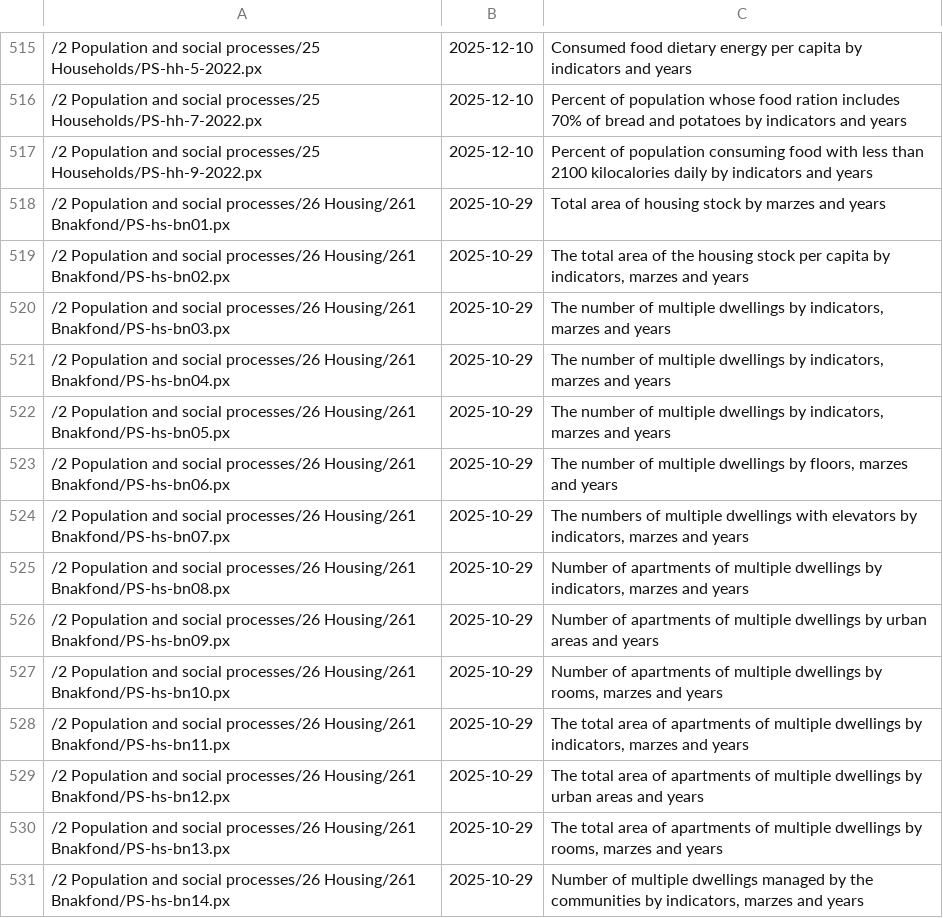
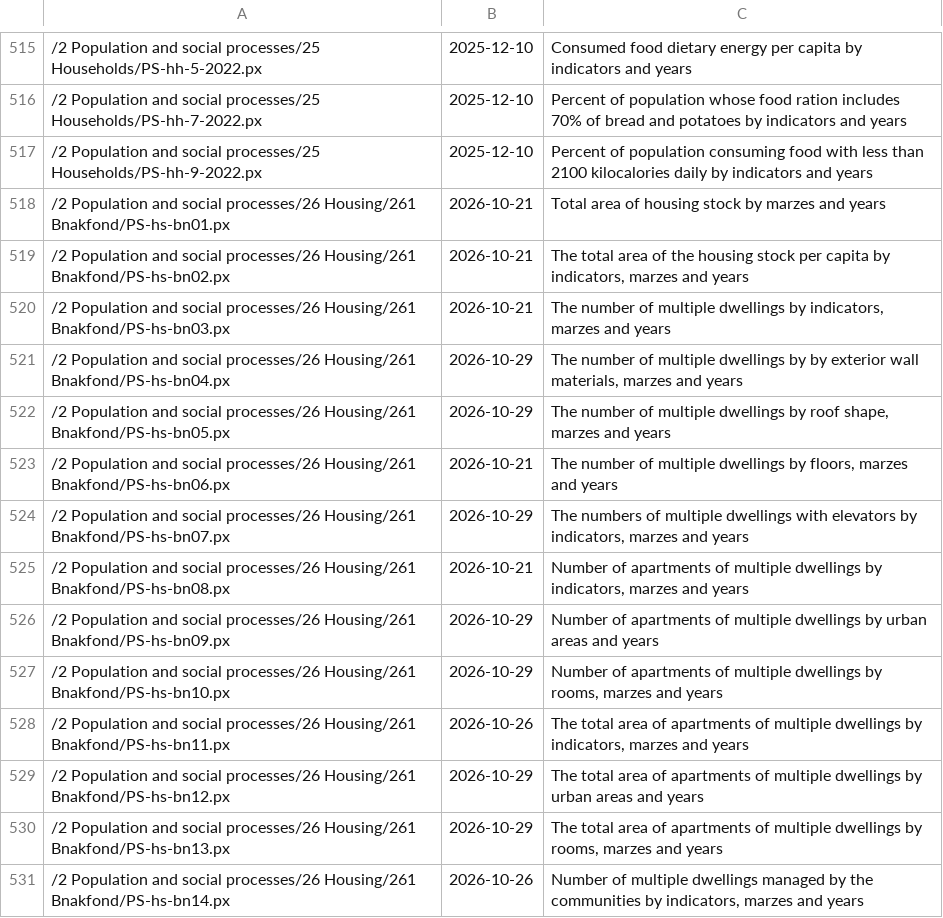
Before and after one commit to mheryerznkanyan/armstat-mcp, a TSV file: src/catalog.tsv, drawn as a sheet; only a part is shown, gaps mark what is left out; the diff covers the shown part only.

```diff
--- a/src/catalog.tsv
+++ b/src/catalog.tsv
@@ -517,15 +517,15 @@
 /2 Population and social processes/25 Households/PS-hh-9-2022.px	2025-12-10	Percent of population consuming food with less than 2100 kilocalories daily by indicators and years
-/2 Population and social processes/26 Housing/261 Bnakfond/PS-hs-bn01.px	2025-10-29	Total area of housing stock by marzes and years
-/2 Population and social processes/26 Housing/261 Bnakfond/PS-hs-bn02.px	2025-10-29	The total area of the housing stock per capita by indicators, marzes and years
-/2 Population and social processes/26 Housing/261 Bnakfond/PS-hs-bn03.px	2025-10-29	The number of multiple dwellings by indicators, marzes and years
-/2 Population and social processes/26 Housing/261 Bnakfond/PS-hs-bn04.px	2025-10-29	The number of multiple dwellings by indicators, marzes and years
-/2 Population and social processes/26 Housing/261 Bnakfond/PS-hs-bn05.px	2025-10-29	The number of multiple dwellings by indicators, marzes and years
-/2 Population and social processes/26 Housing/261 Bnakfond/PS-hs-bn06.px	2025-10-29	The number of multiple dwellings by floors, marzes and years
-/2 Population and social processes/26 Housing/261 Bnakfond/PS-hs-bn07.px	2025-10-29	The numbers of multiple dwellings with elevators by indicators, marzes and years
-/2 Population and social processes/26 Housing/261 Bnakfond/PS-hs-bn08.px	2025-10-29	Number of apartments of multiple dwellings by indicators, marzes and years
-/2 Population and social processes/26 Housing/261 Bnakfond/PS-hs-bn09.px	2025-10-29	Number of apartments of multiple dwellings by urban areas and years
-/2 Population and social processes/26 Housing/261 Bnakfond/PS-hs-bn10.px	2025-10-29	Number of apartments of multiple dwellings by rooms, marzes and years
-/2 Population and social processes/26 Housing/261 Bnakfond/PS-hs-bn11.px	2025-10-29	The total area of apartments of multiple dwellings by indicators, marzes and years
-/2 Population and social processes/26 Housing/261 Bnakfond/PS-hs-bn12.px	2025-10-29	The total area of apartments of multiple dwellings by urban areas and years
-/2 Population and social processes/26 Housing/261 Bnakfond/PS-hs-bn13.px	2025-10-29	The total area of apartments of multiple dwellings by rooms, marzes and years
-/2 Population and social processes/26 Housing/261 Bnakfond/PS-hs-bn14.px	2025-10-29	Number of multiple dwellings managed by the communities by indicators, marzes and years
+/2 Population and social processes/26 Housing/261 Bnakfond/PS-hs-bn01.px	2026-10-21	Total area of housing stock by marzes and years
+/2 Population and social processes/26 Housing/261 Bnakfond/PS-hs-bn02.px	2026-10-21	The total area of the housing stock per capita by indicators, marzes and years
+/2 Population and social processes/26 Housing/261 Bnakfond/PS-hs-bn03.px	2026-10-21	The number of multiple dwellings by indicators, marzes and years
+/2 Population and social processes/26 Housing/261 Bnakfond/PS-hs-bn04.px	2026-10-29	The number of multiple dwellings by by exterior wall materials, marzes and years
+/2 Population and social processes/26 Housing/261 Bnakfond/PS-hs-bn05.px	2026-10-29	The number of multiple dwellings by roof shape, marzes and years
+/2 Population and social processes/26 Housing/261 Bnakfond/PS-hs-bn06.px	2026-10-21	The number of multiple dwellings by floors, marzes and years
+/2 Population and social processes/26 Housing/261 Bnakfond/PS-hs-bn07.px	2026-10-29	The numbers of multiple dwellings with elevators by indicators, marzes and years
+/2 Population and social processes/26 Housing/261 Bnakfond/PS-hs-bn08.px	2026-10-21	Number of apartments of multiple dwellings by indicators, marzes and years
+/2 Population and social processes/26 Housing/261 Bnakfond/PS-hs-bn09.px	2026-10-29	Number of apartments of multiple dwellings by urban areas and years
+/2 Population and social processes/26 Housing/261 Bnakfond/PS-hs-bn10.px	2026-10-29	Number of apartments of multiple dwellings by rooms, marzes and years
+/2 Population and social processes/26 Housing/261 Bnakfond/PS-hs-bn11.px	2026-10-26	The total area of apartments of multiple dwellings by indicators, marzes and years
+/2 Population and social processes/26 Housing/261 Bnakfond/PS-hs-bn12.px	2026-10-29	The total area of apartments of multiple dwellings by urban areas and years
+/2 Population and social processes/26 Housing/261 Bnakfond/PS-hs-bn13.px	2026-10-29	The total area of apartments of multiple dwellings by rooms, marzes and years
+/2 Population and social processes/26 Housing/261 Bnakfond/PS-hs-bn14.px	2026-10-26	Number of multiple dwellings managed by the communities by indicators, marzes and years
```
Also changed, not shown: 56 edited cells elsewhere in this file.
